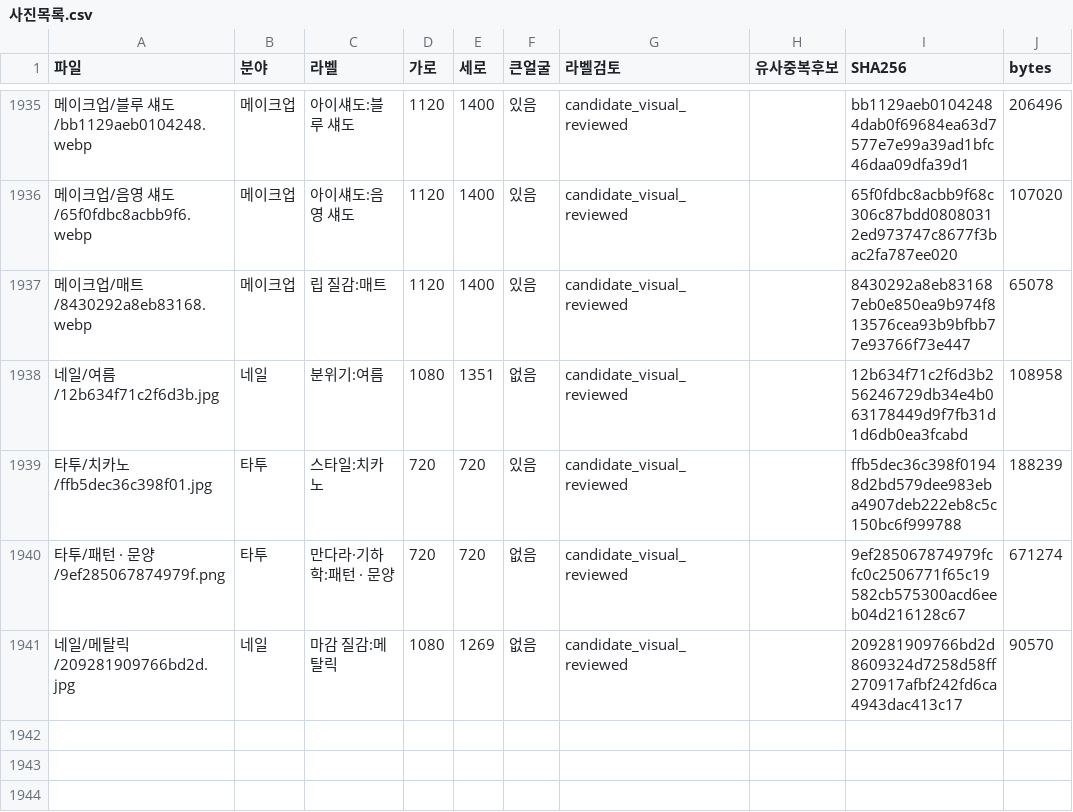
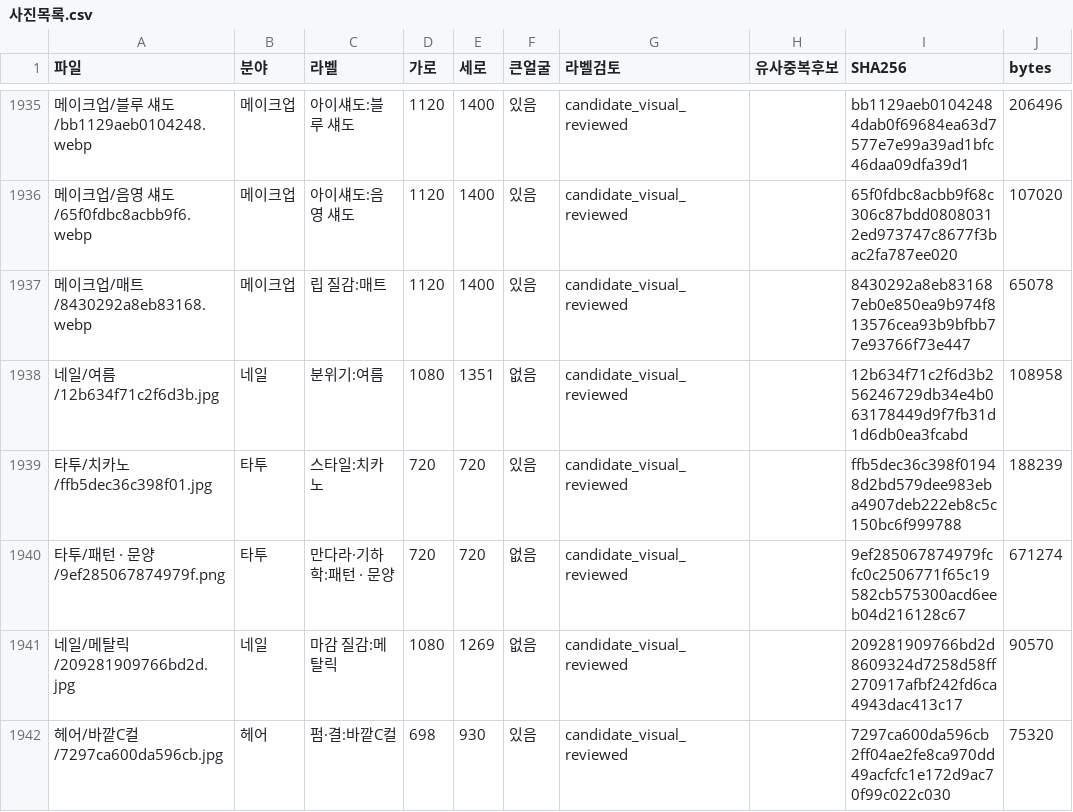
Before and after one commit to rudals906377/AI, a CSV file: collections/beauty-2026-10-20/사진목록.csv, drawn as a sheet; only a part is shown, gaps mark what is left out.

Commit message:
Add 1 reviewed shortage-label photos

```diff
--- a/collections/beauty-2026-10-20/사진목록.csv
+++ b/collections/beauty-2026-10-20/사진목록.csv
@@ -1941 +1941,2 @@
 네일/메탈릭/209281909766bd2d.jpg,네일,마감 질감:메탈릭,1080,1269,없음,candidate_visual_reviewed,,209281909766bd2d8609324d7258d58ff270917afbf242fd6ca4943dac413c17,90570
+헤어/바깥C컬/7297ca600da596cb.jpg,헤어,펌·결:바깥C컬,698,930,있음,candidate_visual_reviewed,,7297ca600da596cb2ff04ae2fe8ca970dd49acfcfc1e172d9ac70f99c022c030,75320
```
Also changed, not shown: 4 other files.
